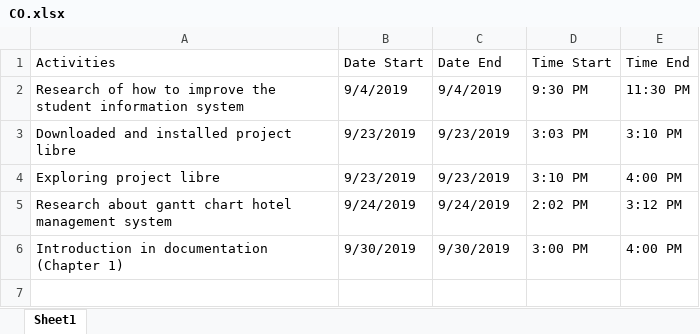
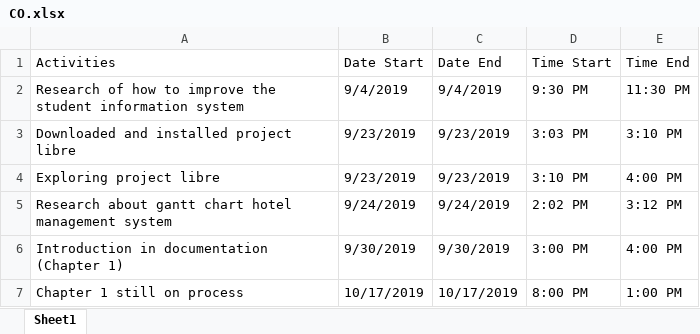
Before and after one commit to sakuragi214/SE_Grp1, an Excel workbook: CO.xlsx, sheet Sheet1, drawn as a sheet; values as stored, in another font and other column widths than the file's, no borders; the diff names each change by its address in the sheet, - before the commit and + after, or states it on an @@ line.

Commit message:
Add files via upload

```diff
--- a/CO.xlsx (sheet Sheet1)
+++ b/CO.xlsx (sheet Sheet1)
+row 7: Chapter 1 still on process | 10/17/2019 | 10/17/2019 | 8:00 PM | 1:00 PM
```
